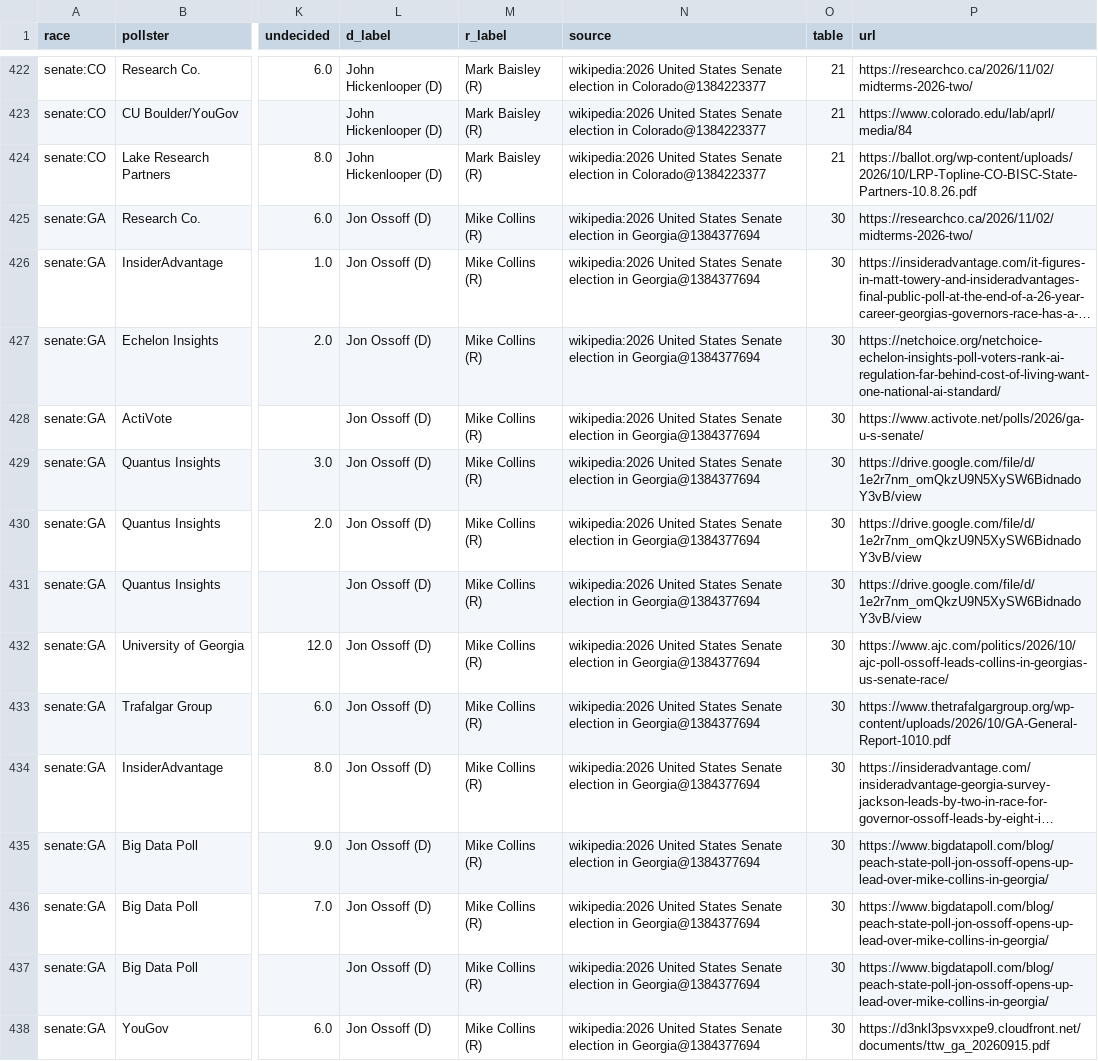
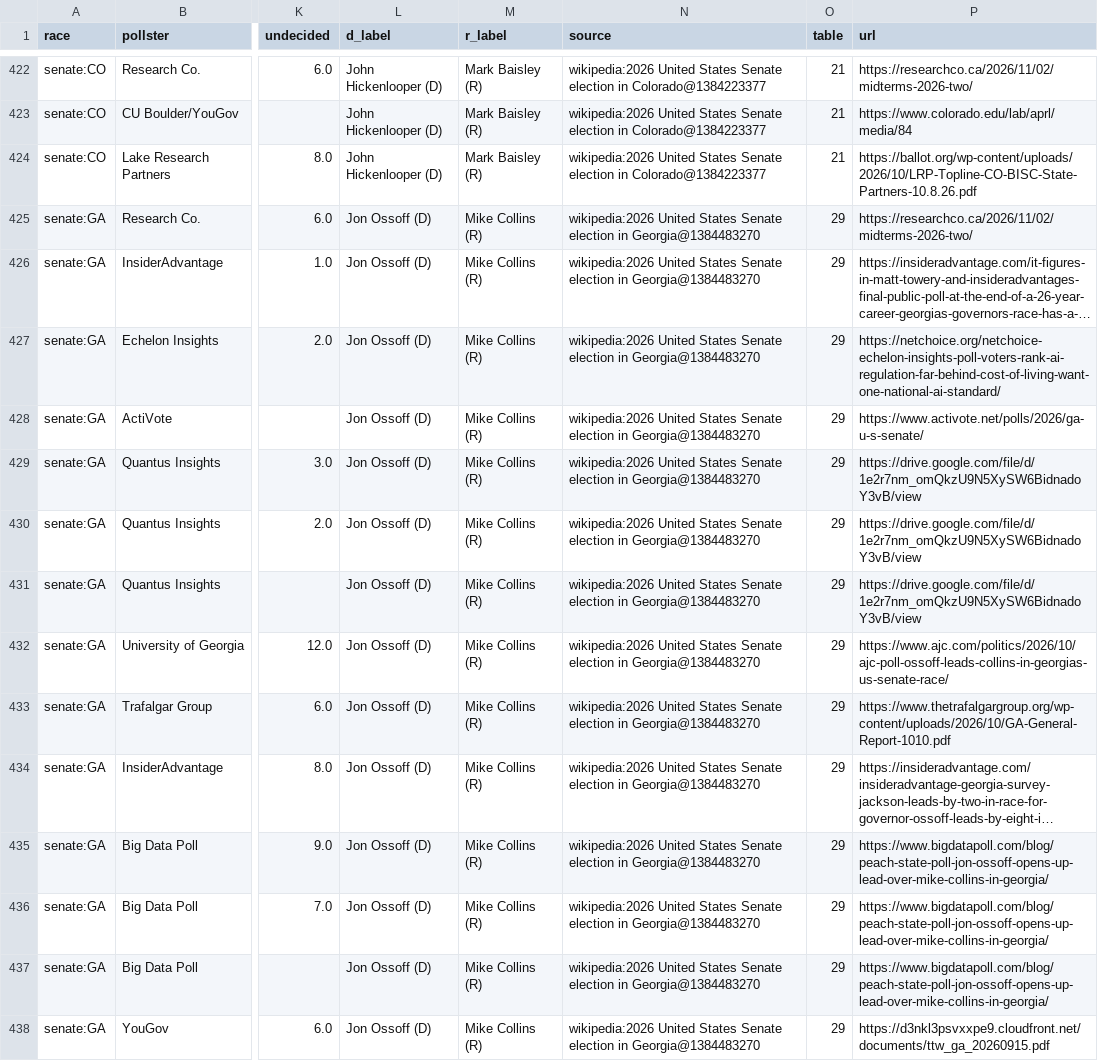
Before and after one commit to KaraZajac/MIDTERMS2026, a CSV file: data/polls/races.csv, drawn as a sheet; only a part is shown, gaps mark what is left out; long unchanged cells end in …; the diff covers the shown part only; the diff names each change by its address in the sheet, - before the commit and + after, or states it on an @@ line.

```diff
--- a/data/polls/races.csv
+++ b/data/polls/races.csv
-N425:N438 (source): …election in Georgia@1384377694
+N425:N438 (source): …election in Georgia@1384483270
-O425:O438 (table): 30
+O425:O438 (table): 29
```
Also changed, not shown: 78 edited cells elsewhere in this file, data/races/governor.csv, data/races/house.csv, 9 other files.
